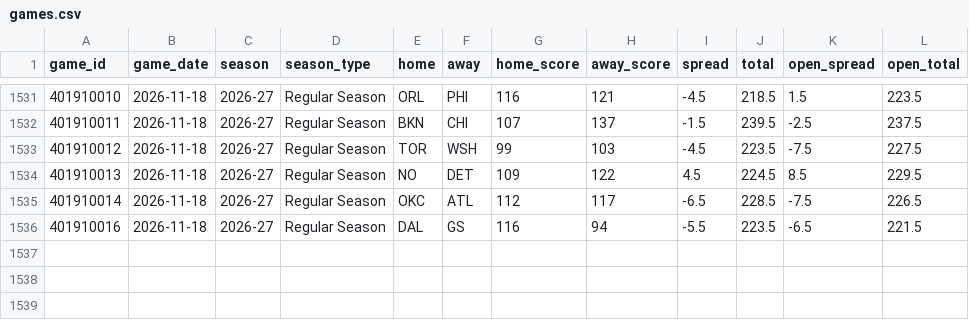
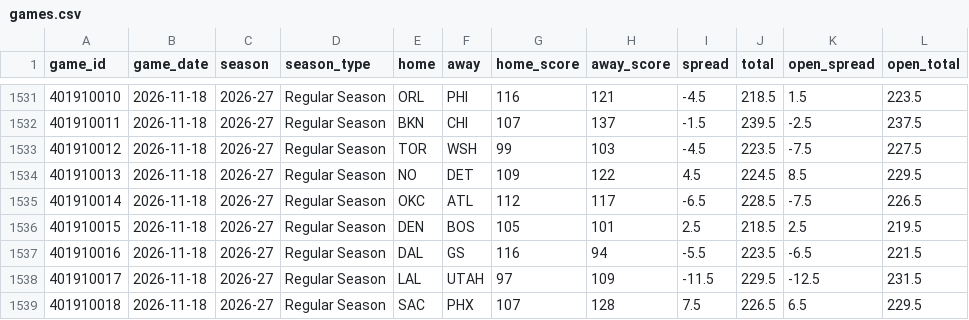
Before and after one commit to Sleepyad/nba-edge, a CSV file: data/games.csv, drawn as a sheet; only a part is shown, gaps mark what is left out; the diff names each change by its address in the sheet, - before the commit and + after, or states it on an @@ line.

```diff
--- a/data/games.csv
+++ b/data/games.csv
+row 1536: 401910015 | 2026-11-18 | 2026-27 | Regular Season | DEN | BOS | 105 | 101 | 2.5 | 218.5 | 2.5 | 219.5
+row 1538: 401910017 | 2026-11-18 | 2026-27 | Regular Season | LAL | UTAH | 97 | 109 | -11.5 | 229.5 | -12.5 | 231.5
+row 1539: 401910018 | 2026-11-18 | 2026-27 | Regular Season | SAC | PHX | 107 | 128 | 7.5 | 226.5 | 6.5 | 229.5
```
Also changed, not shown: data/lines.csv, data/paper_bets.csv, 7 other files.
